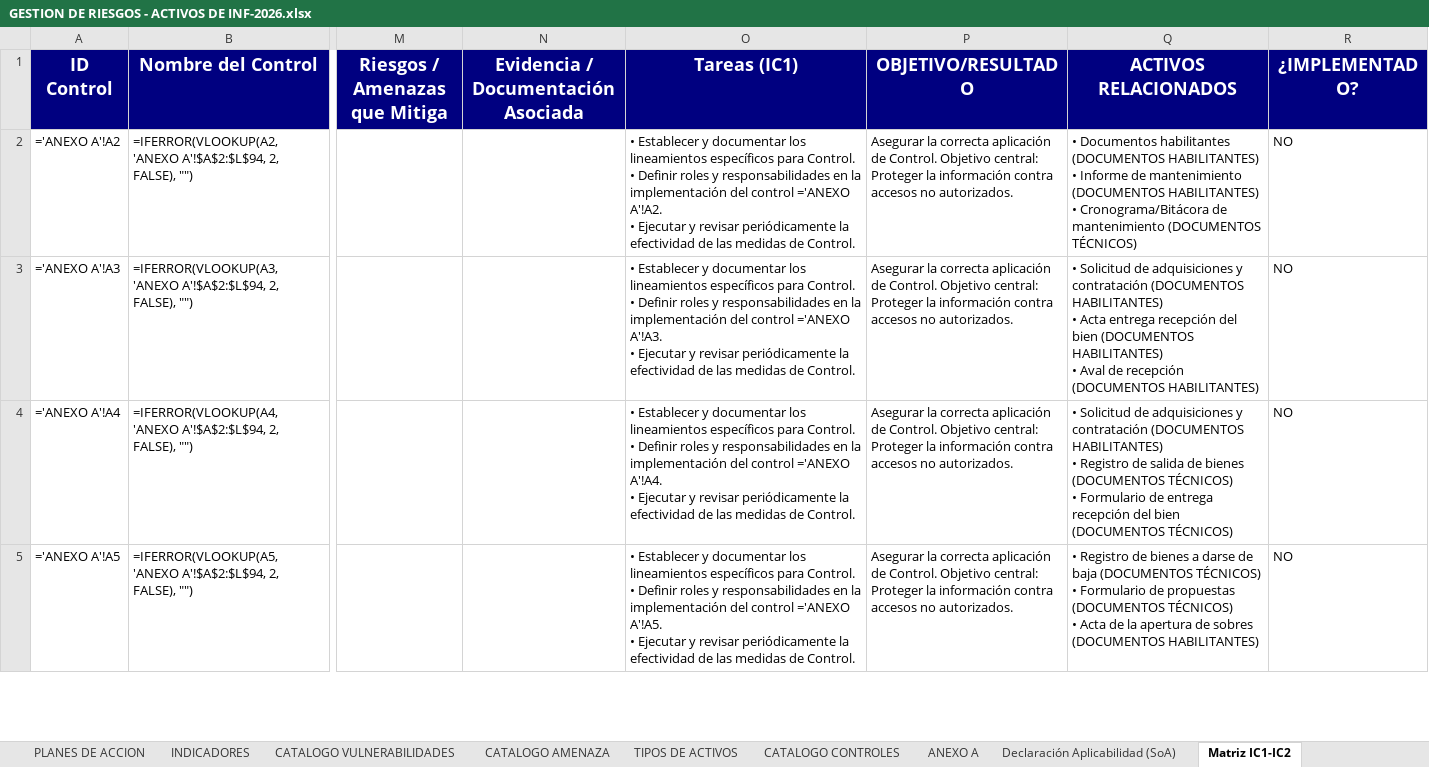
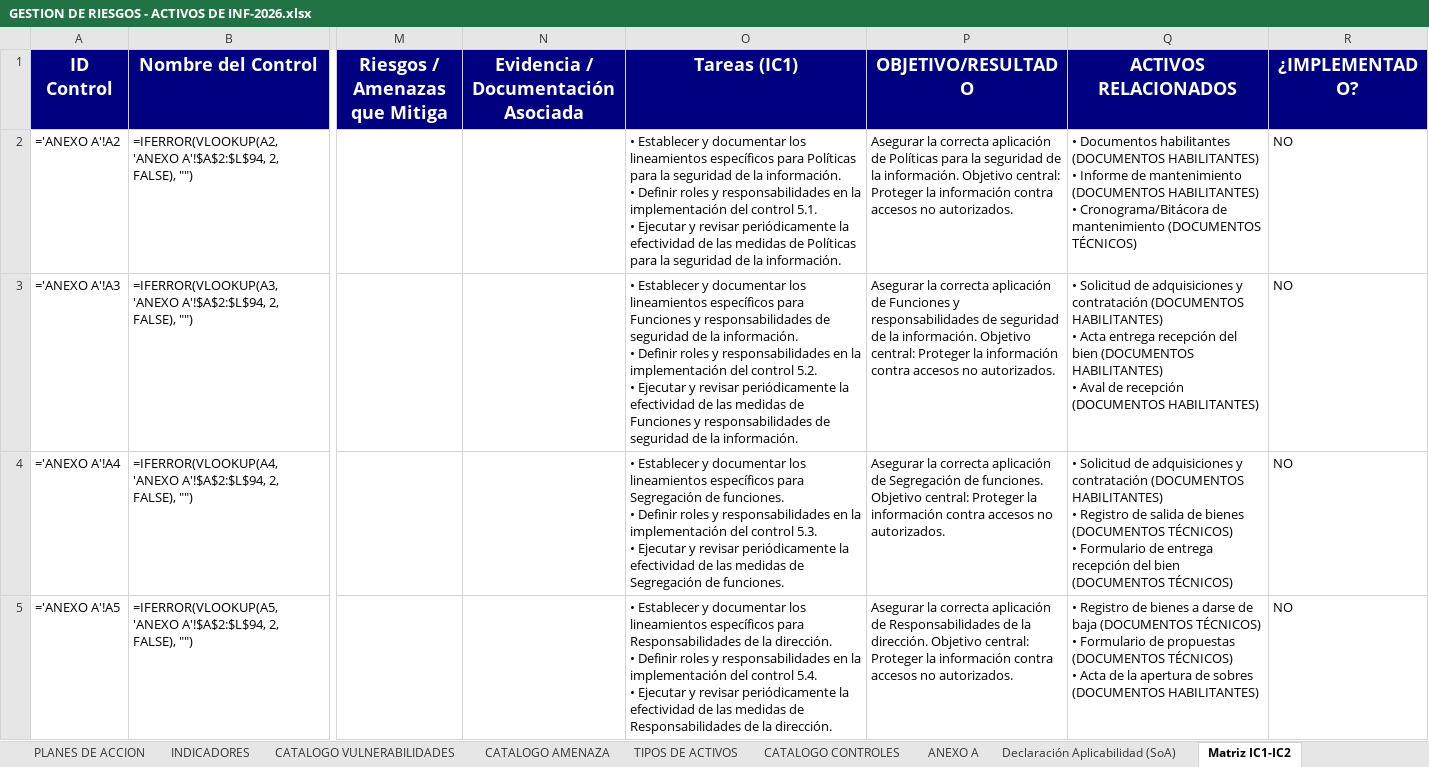
Before and after one commit to said-albuja/gestion-riesgos-iso27001, an Excel workbook: GESTION DE RIESGOS - ACTIVOS DE INF-2026.xlsx, sheet Matriz IC1-IC2, drawn as a sheet; only a part is shown, gaps mark what is left out; values as stored, in another font and other column widths than the file's, no borders; formulas without a stored value are shown as written; ↵ is a line break in a cell; the diff covers the shown part only; the diff names each change by its address in the sheet, - before the commit and + after, or states it on an @@ line.

```diff
--- a/GESTION DE RIESGOS - ACTIVOS DE INF-2026.xlsx (sheet Matriz IC1-IC2)
+++ b/GESTION DE RIESGOS - ACTIVOS DE INF-2026.xlsx (sheet Matriz IC1-IC2)
-O2 (Tareas (IC1)): …específicos para Control. ↵ • Definir roles y responsabilidades en la implementación del control ='ANEXO A'!A2. ↵ • Ejecutar y revisar periódicamente la efectividad de las medidas de Control.
+O2 (Tareas (IC1)): …específicos para Políticas para la seguridad de la información. ↵ • Definir roles y responsabilidades en la implementación del control 5.1. ↵ • Ejecutar y revisar periódicamente la efectividad de las medidas de Políticas para la seguridad de la información.
-P2 (OBJETIVO/RESULTADO): …aplicación de Control. Objetivo central:…
+P2 (OBJETIVO/RESULTADO): …aplicación de Políticas para la seguridad de la información. Objetivo central:…
-O3 (Tareas (IC1)): …específicos para Control. ↵ • Definir roles y responsabilidades en la implementación del control ='ANEXO A'!A3. ↵ • Ejecutar y revisar periódicamente la efectividad de las medidas de Control.
+O3 (Tareas (IC1)): …específicos para Funciones y responsabilidades de seguridad de la información. ↵ • Definir roles y responsabilidades en la implementación del control 5.2. ↵ • Ejecutar y revisar periódicamente la efectividad de las medidas de Funciones y responsabilidades de seguridad de la información.
-P3 (OBJETIVO/RESULTADO): …aplicación de Control. Objetivo central:…
+P3 (OBJETIVO/RESULTADO): …aplicación de Funciones y responsabilidades de seguridad de la información. Objetivo central:…
-O4 (Tareas (IC1)): …específicos para Control. ↵ • Definir roles y responsabilidades en la implementación del control ='ANEXO A'!A4. ↵ • Ejecutar y revisar periódicamente la efectividad de las medidas de Control.
+O4 (Tareas (IC1)): …específicos para Segregación de funciones. ↵ • Definir roles y responsabilidades en la implementación del control 5.3. ↵ • Ejecutar y revisar periódicamente la efectividad de las medidas de Segregación de funciones.
-P4 (OBJETIVO/RESULTADO): …aplicación de Control. Objetivo central:…
+P4 (OBJETIVO/RESULTADO): …aplicación de Segregación de funciones. Objetivo central:…
-O5 (Tareas (IC1)): …específicos para Control. ↵ • Definir roles y responsabilidades en la implementación del control ='ANEXO A'!A5. ↵ • Ejecutar y revisar periódicamente la efectividad de las medidas de Control.
+O5 (Tareas (IC1)): …específicos para Responsabilidades de la dirección. ↵ • Definir roles y responsabilidades en la implementación del control 5.4. ↵ • Ejecutar y revisar periódicamente la efectividad de las medidas de Responsabilidades de la dirección.
-P5 (OBJETIVO/RESULTADO): …aplicación de Control. Objetivo central:…
+P5 (OBJETIVO/RESULTADO): …aplicación de Responsabilidades de la dirección. Objetivo central:…
```
Also changed, not shown: 178 edited cells elsewhere in this sheet.
